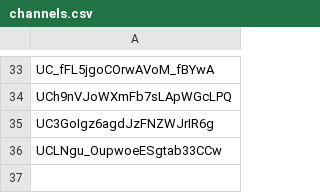
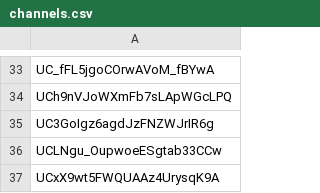
Before and after one commit to adosib/youtube_content_analysis, a CSV file: channels.csv, drawn as a sheet; only a part is shown, gaps mark what is left out; the diff names each change by its address in the sheet, - before the commit and + after, or states it on an @@ line.

Commit message:
added channels

```diff
--- a/channels.csv
+++ b/channels.csv
+row 37: UCxX9wt5FWQUAAz4UrysqK9A
```
